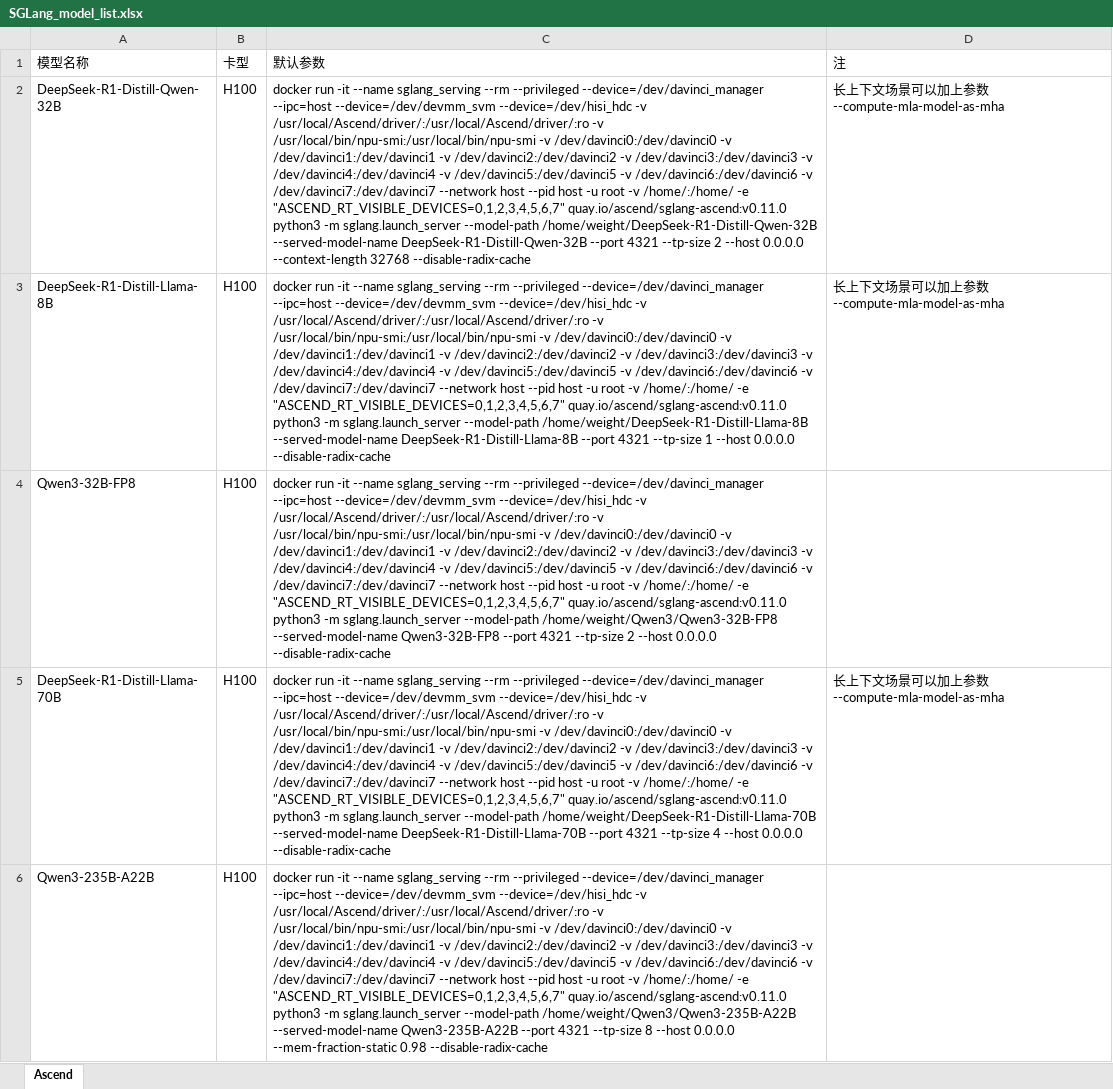
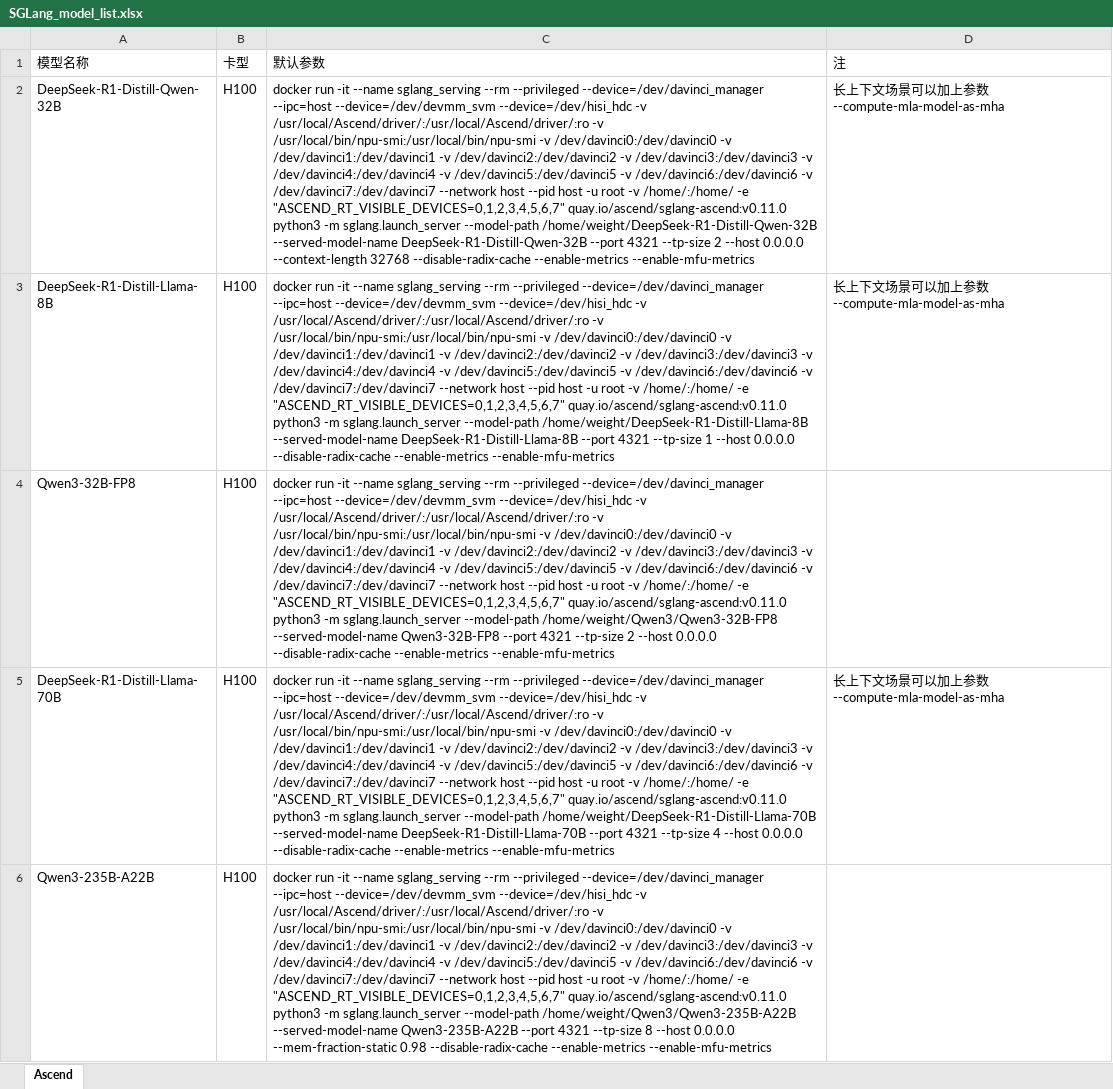
Before and after one commit to Vincent777/AutoTest, an Excel workbook: ascend_test_suite/latest/SGLang_model_list.xlsx, sheet Ascend, drawn as a sheet; values as stored, in another font and other column widths than the file's, no borders; the diff names each change by its address in the sheet, - before the commit and + after, or states it on an @@ line.

```diff
--- a/ascend_test_suite/latest/SGLang_model_list.xlsx (sheet Ascend)
+++ b/ascend_test_suite/latest/SGLang_model_list.xlsx (sheet Ascend)
-C2 (默认参数): …32768 --disable-radix-cache
+C2 (默认参数): …32768 --disable-radix-cache --enable-metrics --enable-mfu-metrics
-C3 (默认参数): …0.0.0.0 --disable-radix-cache
+C3 (默认参数): …0.0.0.0 --disable-radix-cache --enable-metrics --enable-mfu-metrics
-C4 (默认参数): …0.0.0.0 --disable-radix-cache
+C4 (默认参数): …0.0.0.0 --disable-radix-cache --enable-metrics --enable-mfu-metrics
-C5 (默认参数): …0.0.0.0 --disable-radix-cache
+C5 (默认参数): …0.0.0.0 --disable-radix-cache --enable-metrics --enable-mfu-metrics
-C6 (默认参数): …0.98 --disable-radix-cache
+C6 (默认参数): …0.98 --disable-radix-cache --enable-metrics --enable-mfu-metrics
```
Also changed, not shown: 3 other files.
